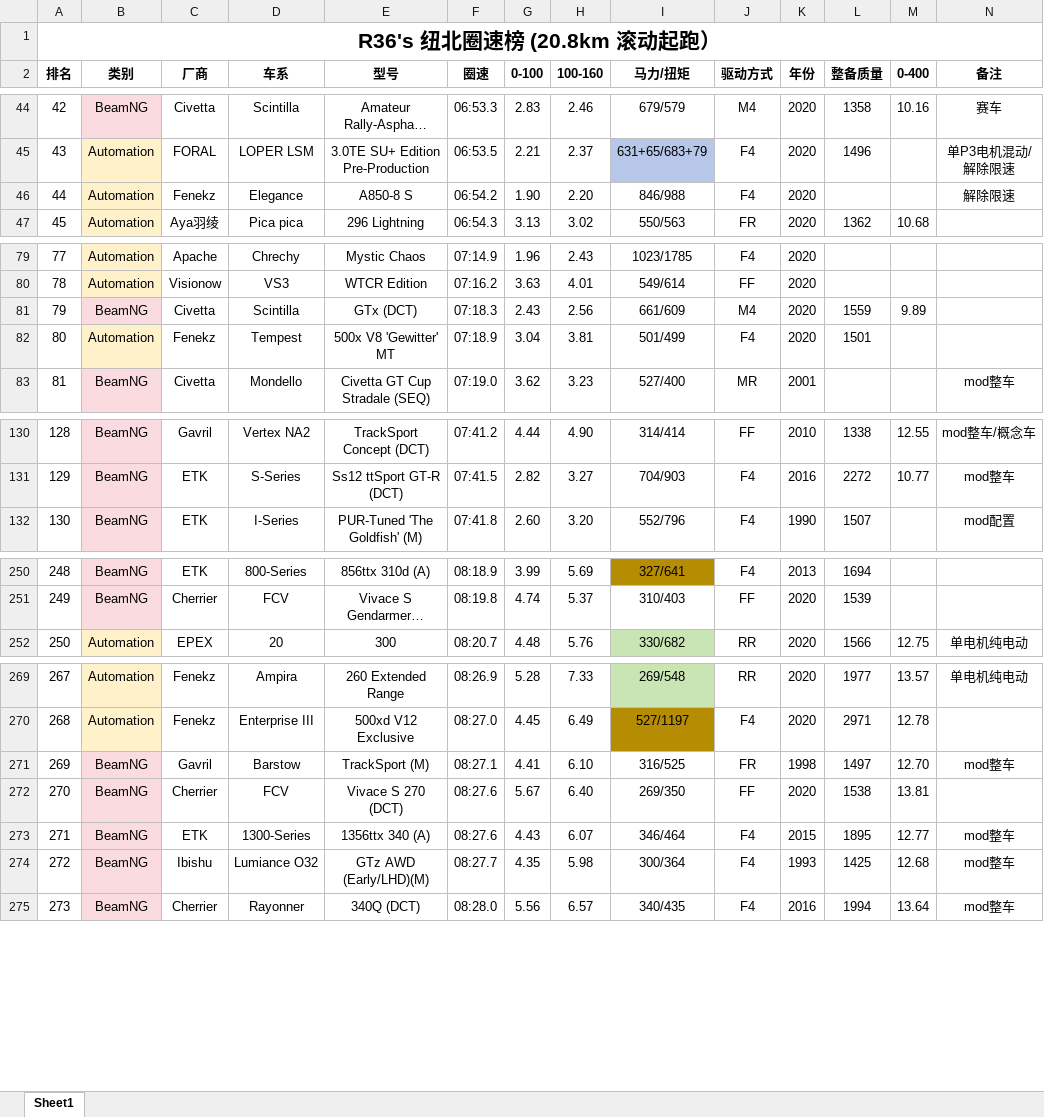
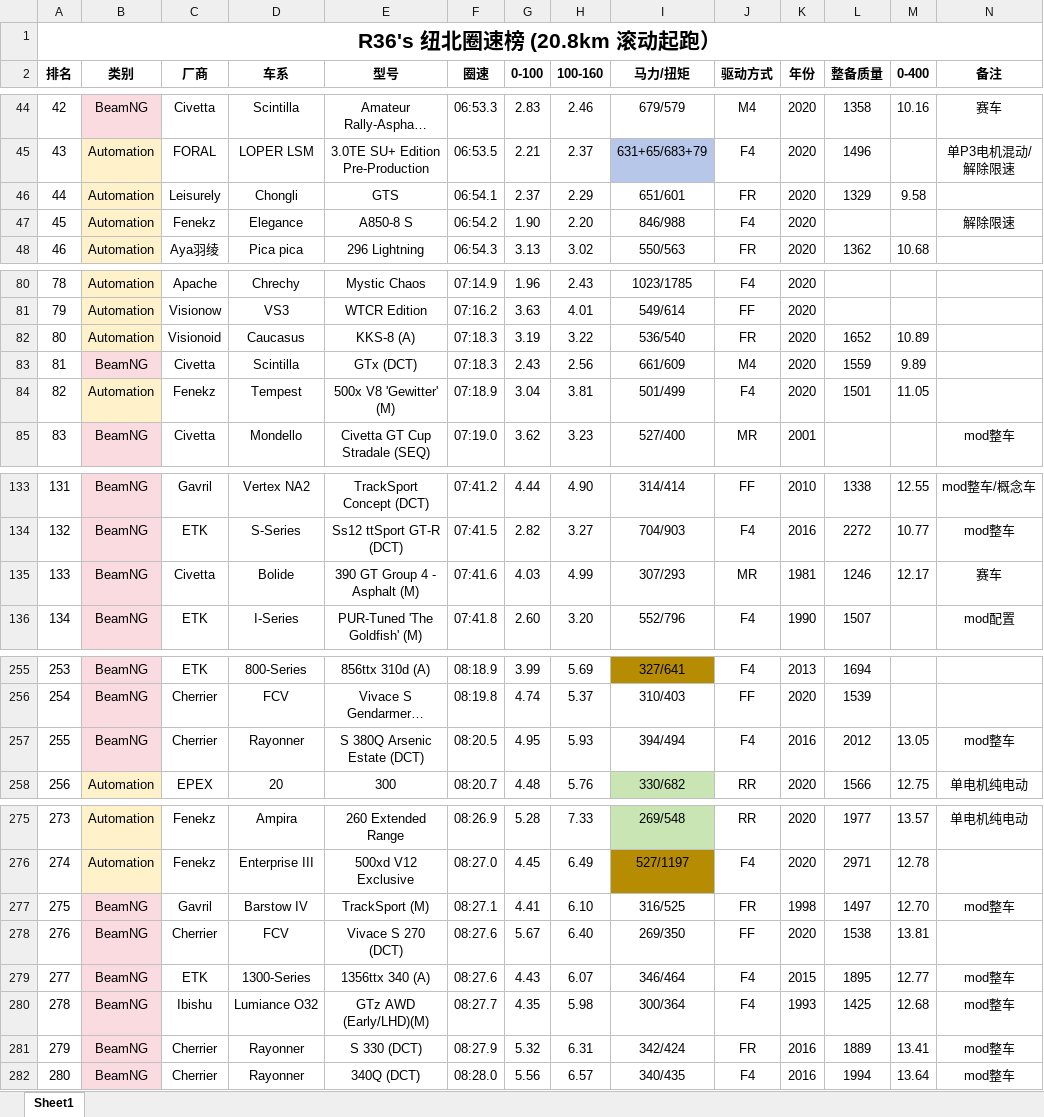
Before and after one commit to R36sLapTime/R36sLapTime.github.io, an Excel workbook: 纽北圈速榜.xlsx, sheet Sheet1, drawn as a sheet; only a part is shown, gaps mark what is left out; long unchanged cells end in …; values as stored, in another font and other column widths than the file's, no borders; addresses are those after the commit; rows hold the shown columns only; the diff covers the shown part only; the diff names each change by its address in the sheet, - before the commit and + after, or states it on an @@ line.

```diff
--- a/纽北圈速榜.xlsx (sheet Sheet1)
+++ b/纽北圈速榜.xlsx (sheet Sheet1)
+row 46: 44 | Automation | Leisurely | Chongli | GTS | 06:54.1 | 2.37 | 2.29 | 651/601 | FR | 2020 | 1329 | 9.58
@@ column A (排名) renumbered between rows 47 and 545 @@
+row 82: 80 | Automation | Visionoid | Caucasus | KKS-8 (A) | 07:18.3 | 3.19 | 3.22 | 536/540 | FR | 2020 | 1652 | 10.89
-E84 (型号): 500x V8 'Gewitter' MT
+E84 (型号): 500x V8 'Gewitter' (M)
-M84 (0-400): (empty)
+M84 (0-400): 11.05
+row 135: 133 | BeamNG | Civetta | Bolide | 390 GT Group 4 - Asphalt (M) | 07:41.6 | 4.03 | 4.99 | 307/293 | MR | 1981 | 1246 | 12.17 | 赛车
+row 257: 255 | BeamNG | Cherrier | Rayonner | S 380Q Arsenic Estate (DCT) | 08:20.5 | 4.95 | 5.93 | 394/494 | F4 | 2016 | 2012 | 13.05 | mod整车
-D277 (车系): Barstow
+D277 (车系): Barstow IV
+row 281: 279 | BeamNG | Cherrier | Rayonner | S 330 (DCT) | 08:27.9 | 5.32 | 6.31 | 342/424 | FR | 2016 | 1889 | 13.41 | mod整车
```
Also changed, not shown: 12 added rows and 37 edited cells elsewhere in this sheet, 1 other file.
